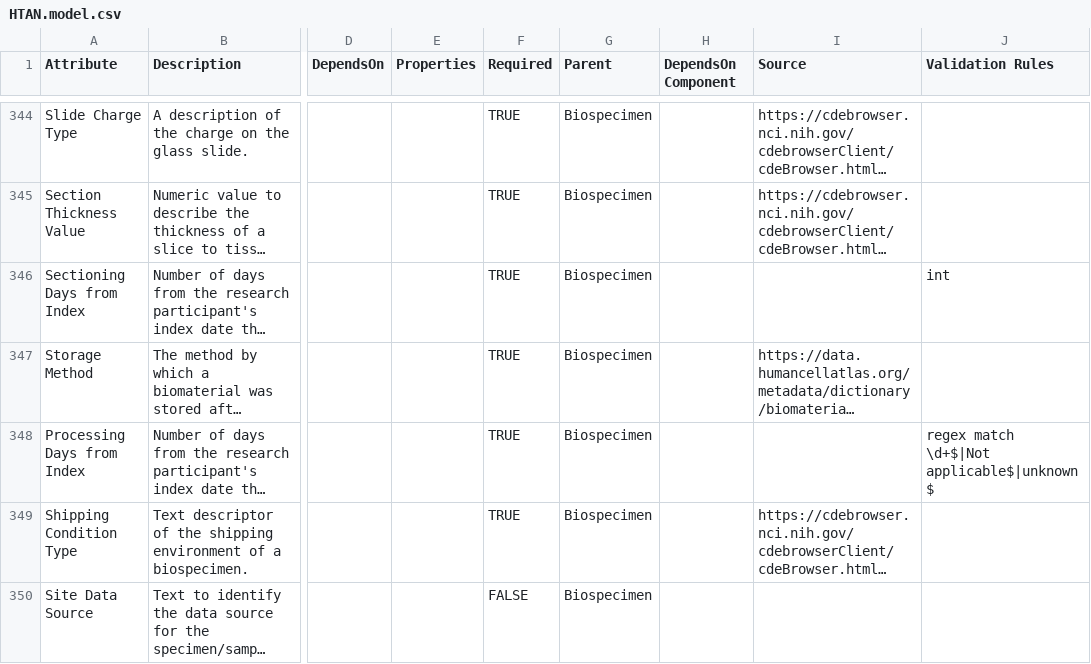
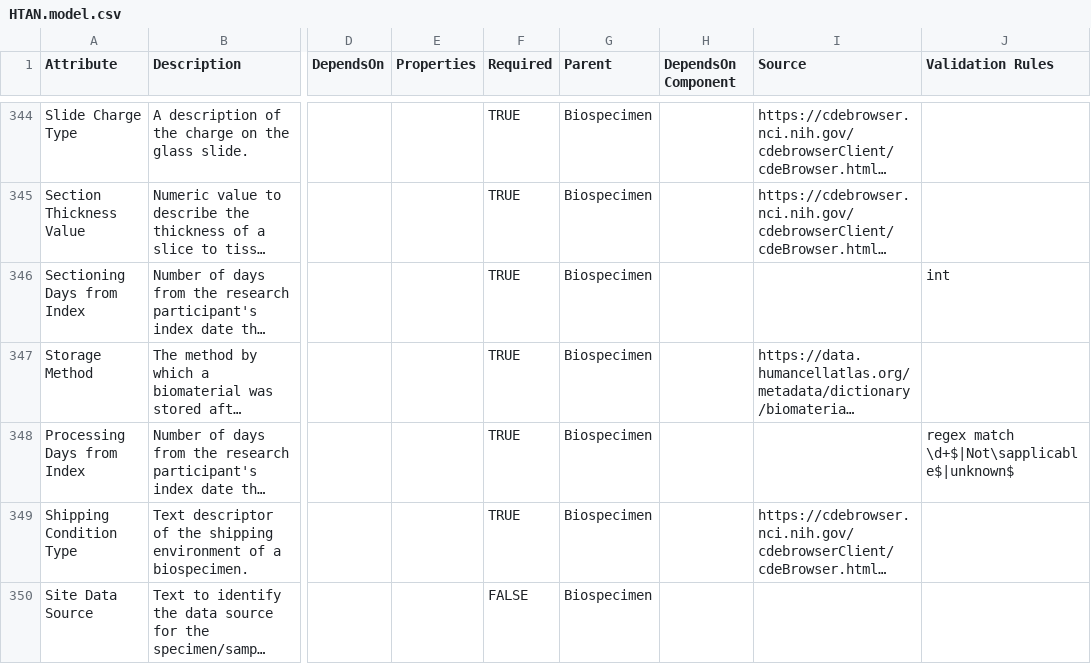
Before and after one commit to ncihtan/data-models, a CSV file: HTAN.model.csv, drawn as a sheet; only a part is shown, gaps mark what is left out; long unchanged cells end in …; the diff names each change by its address in the sheet, - before the commit and + after, or states it on an @@ line.

Commit message:
Replace space with \s (whitespace) in regex

```diff
--- a/HTAN.model.csv
+++ b/HTAN.model.csv
-J348 (Validation Rules): regex match \d+$|Not applicable$|unknown$
+J348 (Validation Rules): regex match \d+$|Not\sapplicable$|unknown$
```
